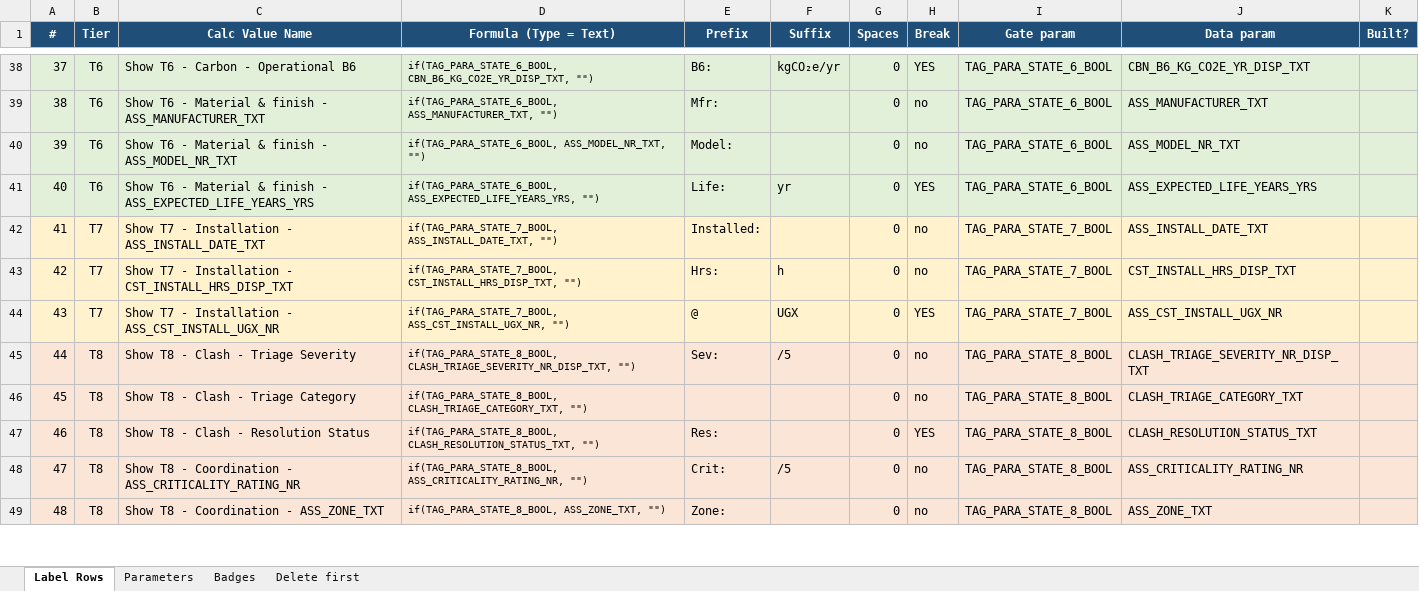
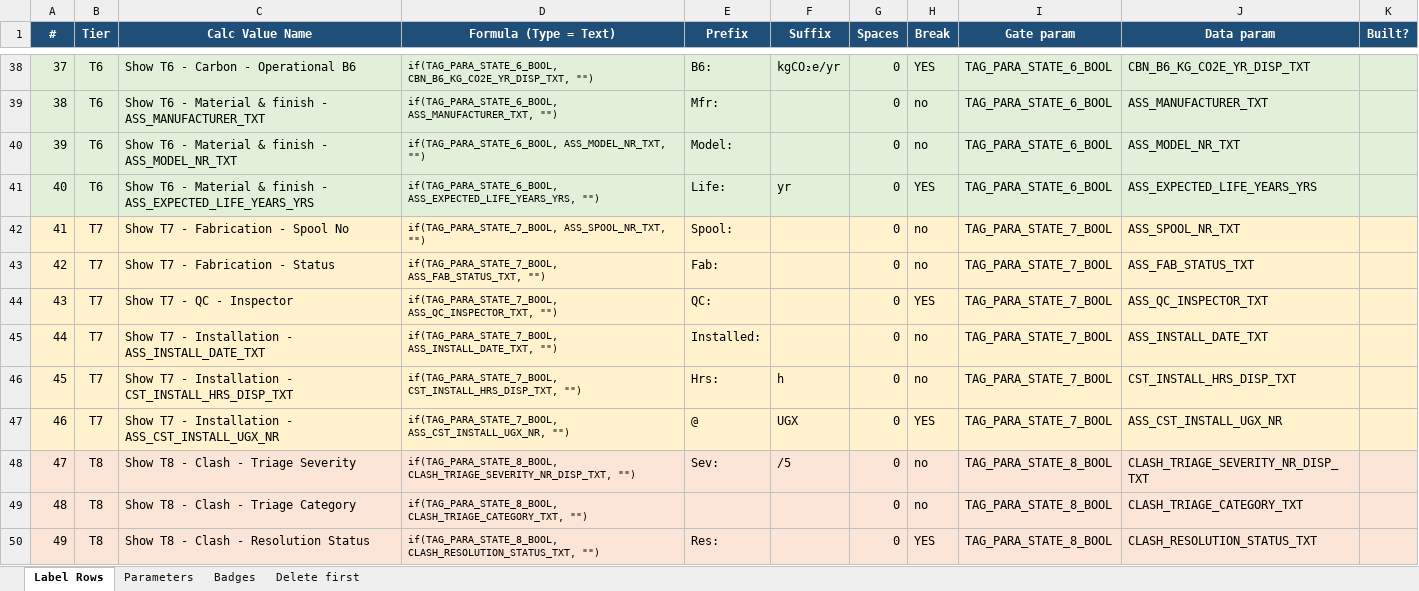
Before and after one commit to beckykyomugisha/STINGTOOLS, an Excel workbook: docs/UNIVERSAL_TAG_MASTER_BUILD.xlsx, sheet Label Rows, drawn as a sheet; only a part is shown, gaps mark what is left out; the shorter side is filled out with more unchanged rows; values as stored, in another font and other column widths than the file's, no borders; addresses are those after the commit; the diff names each change by its address in the sheet, - before the commit and + after, or states it on an @@ line.

```diff
--- a/docs/UNIVERSAL_TAG_MASTER_BUILD.xlsx (sheet Label Rows)
+++ b/docs/UNIVERSAL_TAG_MASTER_BUILD.xlsx (sheet Label Rows)
+row 42: 41 | T7 | Show T7 - Fabrication - Spool No | if(TAG_PARA_STATE_7_BOOL, ASS_SPOOL_NR_TXT, "") | Spool: |  | 0 | no | TAG_PARA_STATE_7_BOOL | ASS_SPOOL_NR_TXT
+row 43: 42 | T7 | Show T7 - Fabrication - Status | if(TAG_PARA_STATE_7_BOOL, ASS_FAB_STATUS_TXT, "") | Fab: |  | 0 | no | TAG_PARA_STATE_7_BOOL | ASS_FAB_STATUS_TXT
+row 44: 43 | T7 | Show T7 - QC - Inspector | if(TAG_PARA_STATE_7_BOOL, ASS_QC_INSPECTOR_TXT, "") | QC: |  | 0 | YES | TAG_PARA_STATE_7_BOOL | ASS_QC_INSPECTOR_TXT
@@ column A (#) renumbered from row 45 down @@
```
Also changed, not shown: sheet Parameters, 6 other files.
